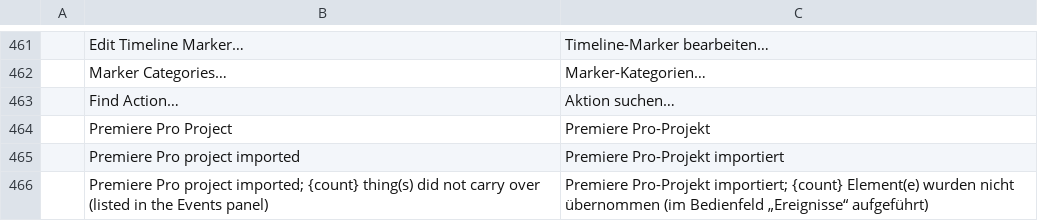
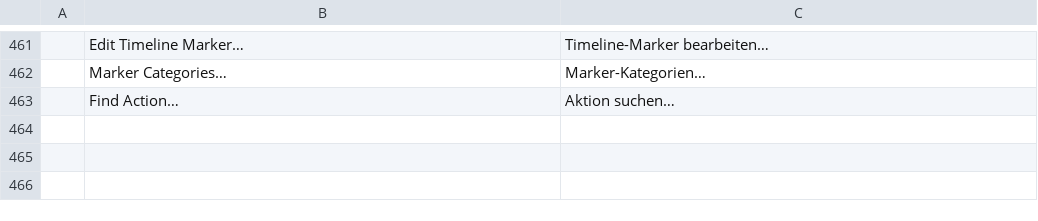
Before and after one commit to redrob-labs/redrob-film, a TSV file: crates/ui-egui/src/i18n/de.tsv, drawn as a sheet; only a part is shown, gaps mark what is left out.

```diff
--- a/crates/ui-egui/src/i18n/de.tsv
+++ b/crates/ui-egui/src/i18n/de.tsv
@@ -463,4 +463 @@
 	Find Action…	Aktion suchen…
-	Premiere Pro Project	Premiere Pro-Projekt
-	Premiere Pro project imported	Premiere Pro-Projekt importiert
-	Premiere Pro project imported; {count} thing(s) did not carry over (listed in the Events panel)	Premiere Pro-Projekt importiert; {count} Element(e) wurden nicht übernommen (im Bedienfeld „Ereignisse“ aufgeführt)
```
Also changed, not shown: crates/ui-egui/src/i18n/pt-br.tsv, crates/ui-egui/src/i18n/ru.tsv, 4 other files.
